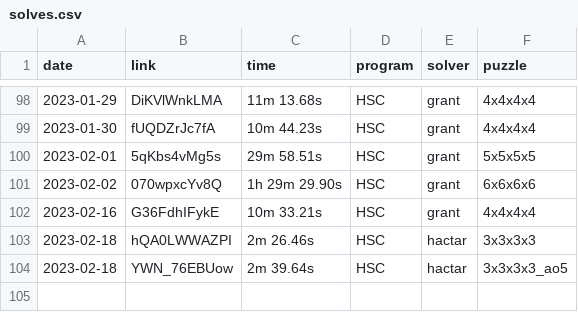
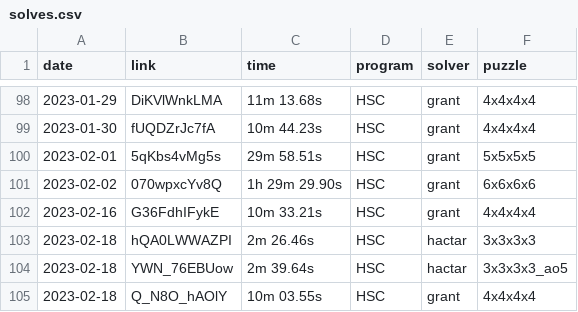
Before and after one commit to Hypercubers/hypercubing.xyz, a CSV file: docs/leaderboards/solves.csv, drawn as a sheet; only a part is shown, gaps mark what is left out.

Commit message:
4^4 record

```diff
--- a/docs/leaderboards/solves.csv
+++ b/docs/leaderboards/solves.csv
@@ -104 +104,2 @@ date,link,time,program,solver,puzzle
 2023-02-18, YWN_76EBUow,      2m 39.64s, HSC,       hactar,             3x3x3x3_ao5
+2023-02-18, Q_N8O_hAOlY,     10m 03.55s, HSC,       grant,              4x4x4x4
```
